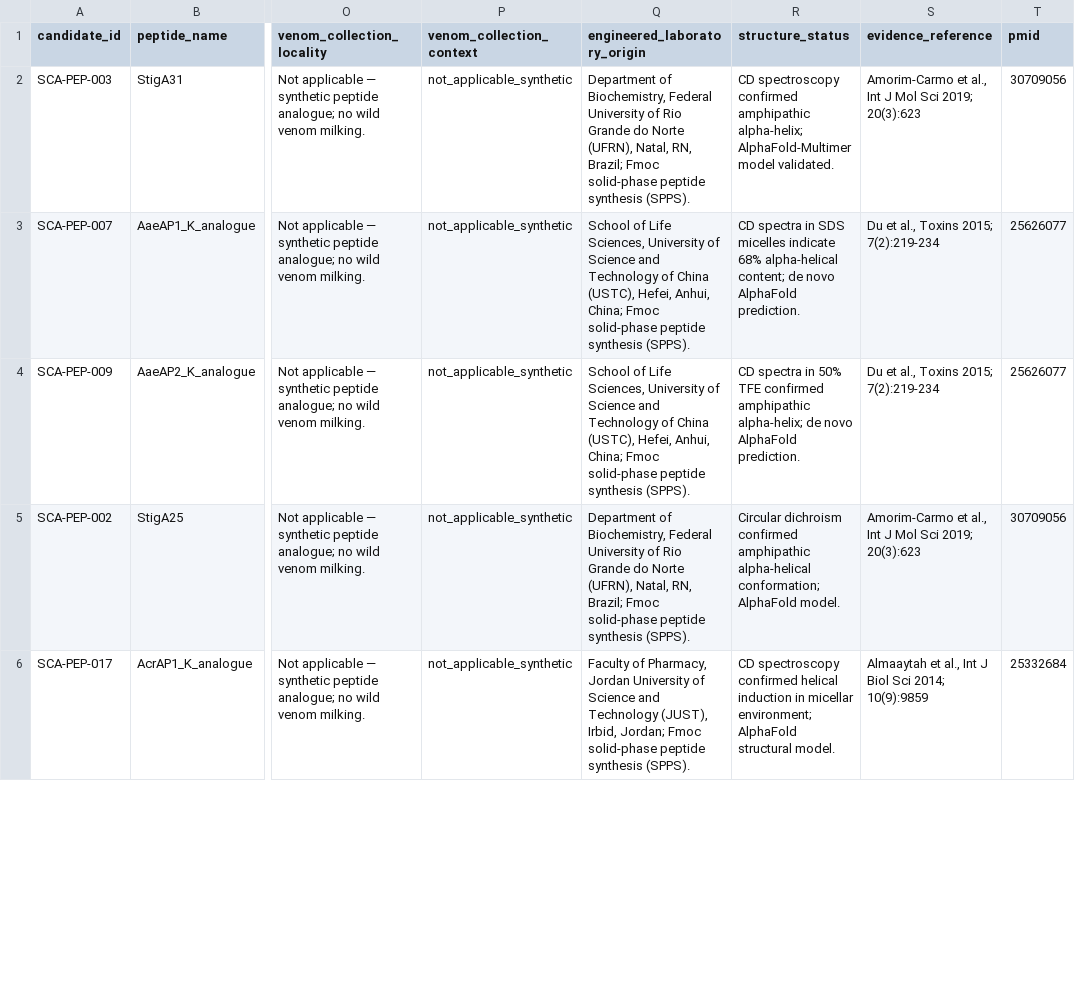
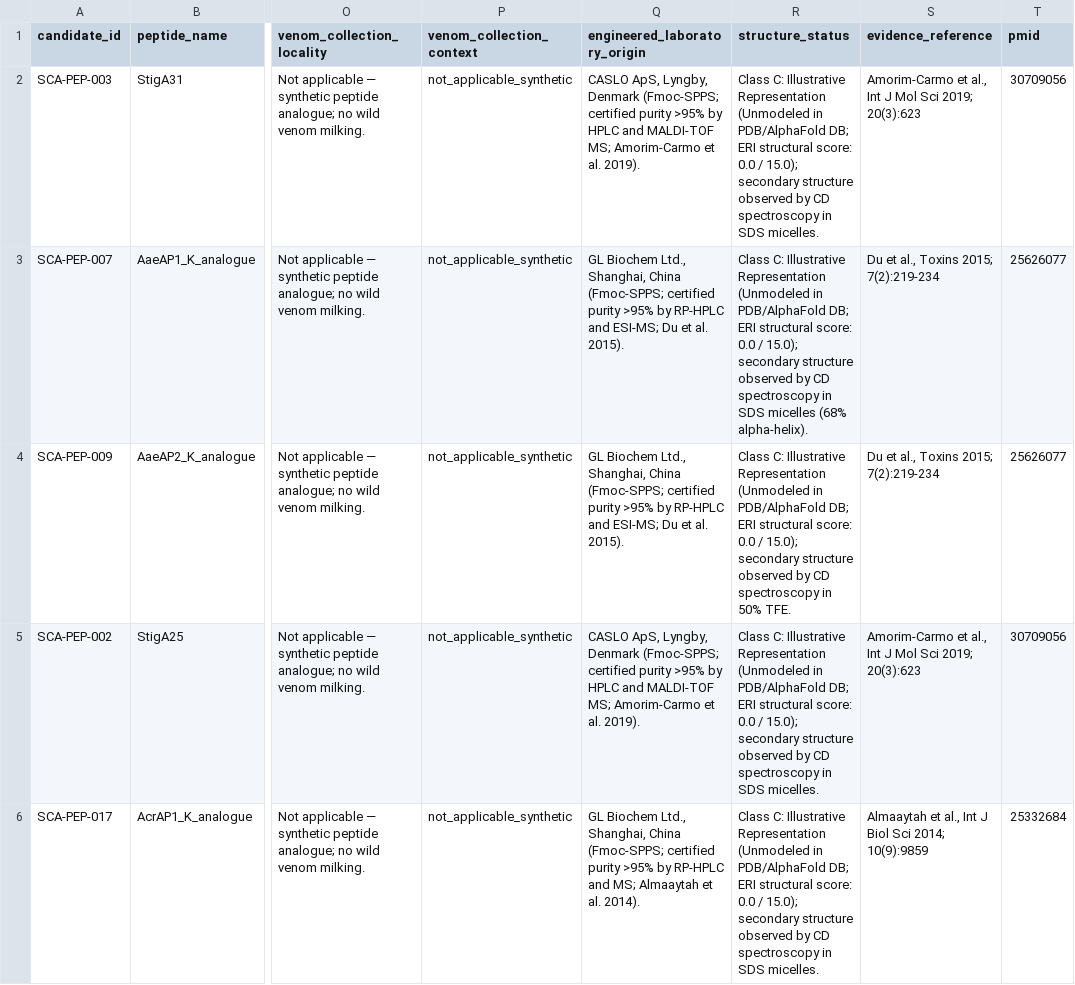
Before and after one commit to mahamadfared1029-spec/scorpionai-atlas-preview, a CSV file: data/candidate_species_crosswalk.csv, drawn as a sheet; only a part is shown, gaps mark what is left out; the diff covers the shown part only; the diff names each change by its address in the sheet, - before the commit and + after, or states it on an @@ line.

```diff
--- a/data/candidate_species_crosswalk.csv
+++ b/data/candidate_species_crosswalk.csv
-Q2 (engineered_laboratory_origin): Department of Biochemistry, Federal University of Rio Grande do Norte (UFRN), Natal, RN, Brazil; Fmoc solid-phase peptide synthesis (SPPS).
+Q2 (engineered_laboratory_origin): CASLO ApS, Lyngby, Denmark (Fmoc-SPPS; certified purity >95% by HPLC and MALDI-TOF MS; Amorim-Carmo et al. 2019).
-R2 (structure_status): CD spectroscopy confirmed amphipathic alpha-helix; AlphaFold-Multimer model validated.
+R2 (structure_status): Class C: Illustrative Representation (Unmodeled in PDB/AlphaFold DB; ERI structural score: 0.0 / 15.0); secondary structure observed by CD spectroscopy in SDS micelles.
-Q3:Q4 (engineered_laboratory_origin): School of Life Sciences, University of Science and Technology of China (USTC), Hefei, Anhui, China; Fmoc solid-phase peptide synthesis (SPPS).
+Q3:Q4 (engineered_laboratory_origin): GL Biochem Ltd., Shanghai, China (Fmoc-SPPS; certified purity >95% by RP-HPLC and ESI-MS; Du et al. 2015).
-R3 (structure_status): CD spectra in SDS micelles indicate 68% alpha-helical content; de novo AlphaFold prediction.
+R3 (structure_status): Class C: Illustrative Representation (Unmodeled in PDB/AlphaFold DB; ERI structural score: 0.0 / 15.0); secondary structure observed by CD spectroscopy in SDS micelles (68% alpha-helix).
-R4 (structure_status): CD spectra in 50% TFE confirmed amphipathic alpha-helix; de novo AlphaFold prediction.
+R4 (structure_status): Class C: Illustrative Representation (Unmodeled in PDB/AlphaFold DB; ERI structural score: 0.0 / 15.0); secondary structure observed by CD spectroscopy in 50% TFE.
-Q5 (engineered_laboratory_origin): Department of Biochemistry, Federal University of Rio Grande do Norte (UFRN), Natal, RN, Brazil; Fmoc solid-phase peptide synthesis (SPPS).
+Q5 (engineered_laboratory_origin): CASLO ApS, Lyngby, Denmark (Fmoc-SPPS; certified purity >95% by HPLC and MALDI-TOF MS; Amorim-Carmo et al. 2019).
-R5 (structure_status): Circular dichroism confirmed amphipathic alpha-helical conformation; AlphaFold model.
+R5 (structure_status): Class C: Illustrative Representation (Unmodeled in PDB/AlphaFold DB; ERI structural score: 0.0 / 15.0); secondary structure observed by CD spectroscopy in SDS micelles.
-Q6 (engineered_laboratory_origin): Faculty of Pharmacy, Jordan University of Science and Technology (JUST), Irbid, Jordan; Fmoc solid-phase peptide synthesis (SPPS).
+Q6 (engineered_laboratory_origin): GL Biochem Ltd., Shanghai, China (Fmoc-SPPS; certified purity >95% by RP-HPLC and MS; Almaaytah et al. 2014).
-R6 (structure_status): CD spectroscopy confirmed helical induction in micellar environment; AlphaFold structural model.
+R6 (structure_status): Class C: Illustrative Representation (Unmodeled in PDB/AlphaFold DB; ERI structural score: 0.0 / 15.0); secondary structure observed by CD spectroscopy in SDS micelles.
```
Also changed, not shown: 28 edited cells elsewhere in this file, 3 other files.
